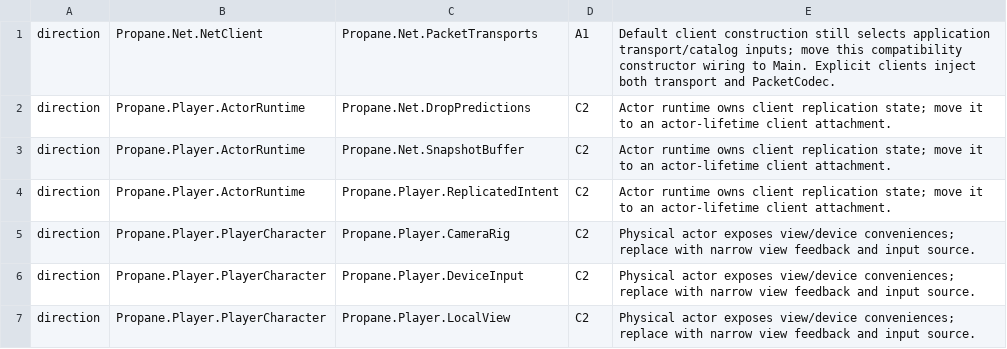
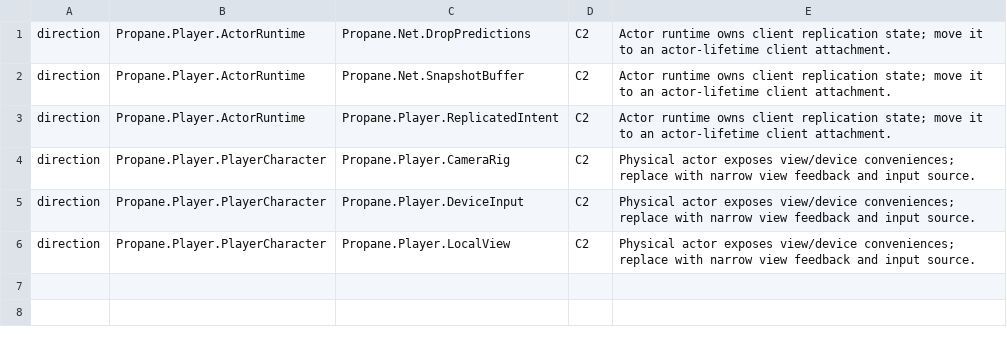
Before and after one commit to talmage89/propane-game, a TSV file: tools/architecture/baseline.tsv, drawn as a sheet.

Commit message:
Construct network clients at the application boundary
Require transport and codec inputs instead of choosing composition defaults inside NetClient. Main and Dev construction sites now supply both explicitly, so the final N1/A1 dependency exception can retire. Keep the throwing parameterless constructor for Godot script registration.

```diff
--- a/tools/architecture/baseline.tsv
+++ b/tools/architecture/baseline.tsv
@@ -1,2 +1 @@
-direction	Propane.Net.NetClient	Propane.Net.PacketTransports	A1	Default client construction still selects application transport/catalog inputs; move this compatibility constructor wiring to Main. Explicit clients inject both transport and PacketCodec.
 direction	Propane.Player.ActorRuntime	Propane.Net.DropPredictions	C2	Actor runtime owns client replication state; move it to an actor-lifetime client attachment.
```
Also changed, not shown: 32 other files.
